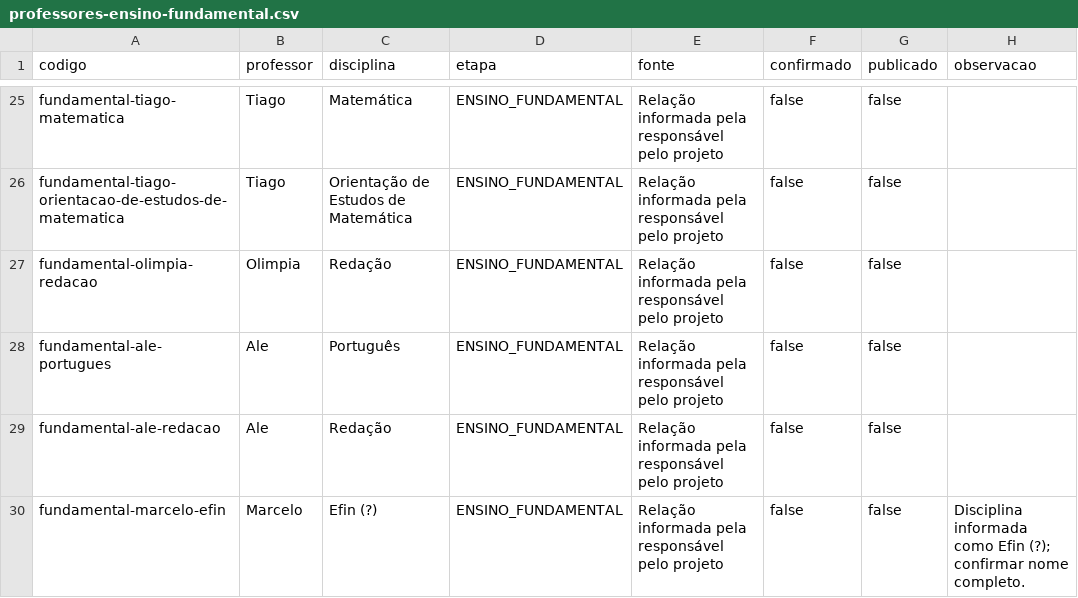
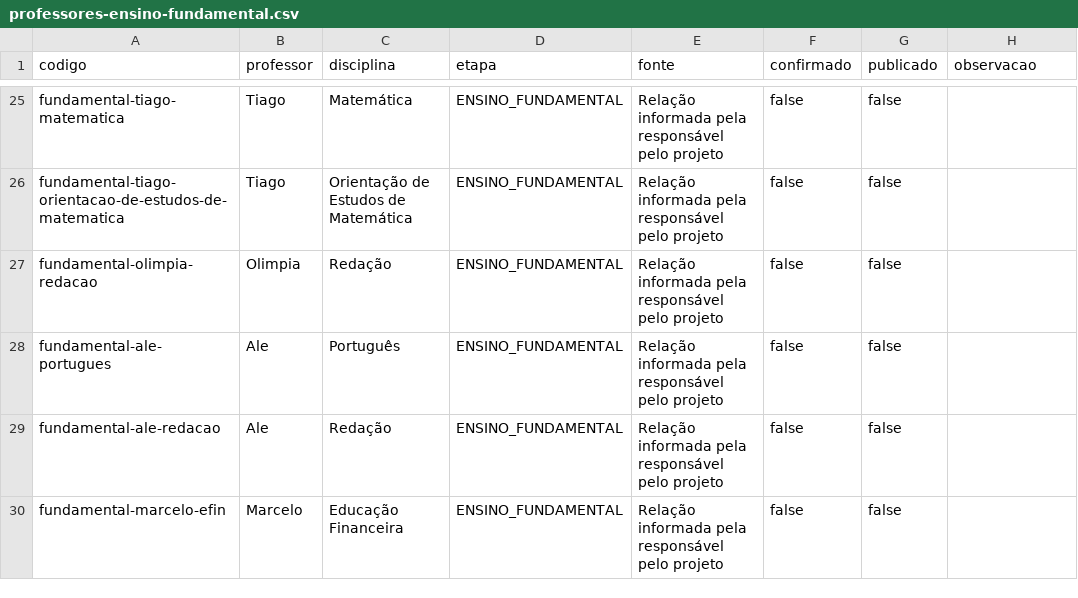
Before and after one commit to pratesmilena/SuriAgent, a CSV file: docs/dados/professores-ensino-fundamental.csv, drawn as a sheet; only a part is shown, gaps mark what is left out.

Commit message:
fix: confirma Educação Financeira para o professor Marcelo

```diff
--- a/docs/dados/professores-ensino-fundamental.csv
+++ b/docs/dados/professores-ensino-fundamental.csv
@@ -29,2 +29,2 @@ fundamental-ale-portugues,Ale,Português,ENSINO_FUNDAMENTAL,Relação informada
 fundamental-ale-redacao,Ale,Redação,ENSINO_FUNDAMENTAL,Relação informada pela responsável pelo projeto,false,false,
-fundamental-marcelo-efin,Marcelo,Efin (?),ENSINO_FUNDAMENTAL,Relação informada pela responsável pelo projeto,false,false,Disciplina informada como Efin (?); confirmar nome completo.
+fundamental-marcelo-efin,Marcelo,Educação Financeira,ENSINO_FUNDAMENTAL,Relação informada pela responsável pelo projeto,false,false,
```
Also changed, not shown: 6 other files.
